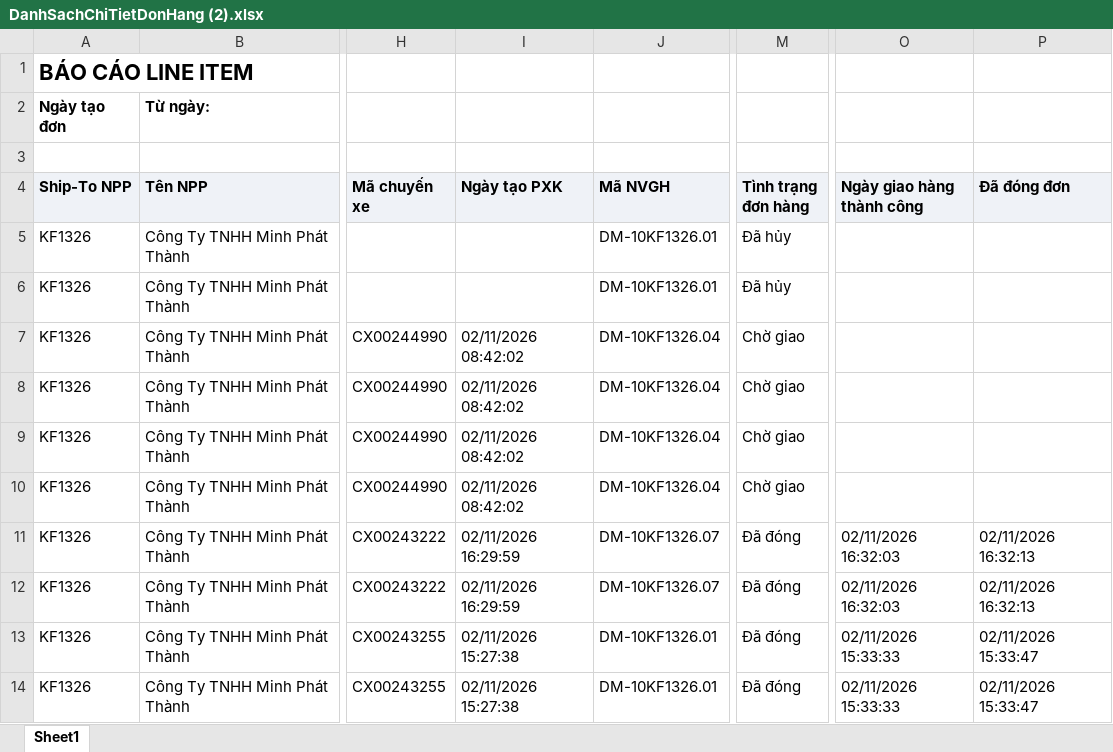
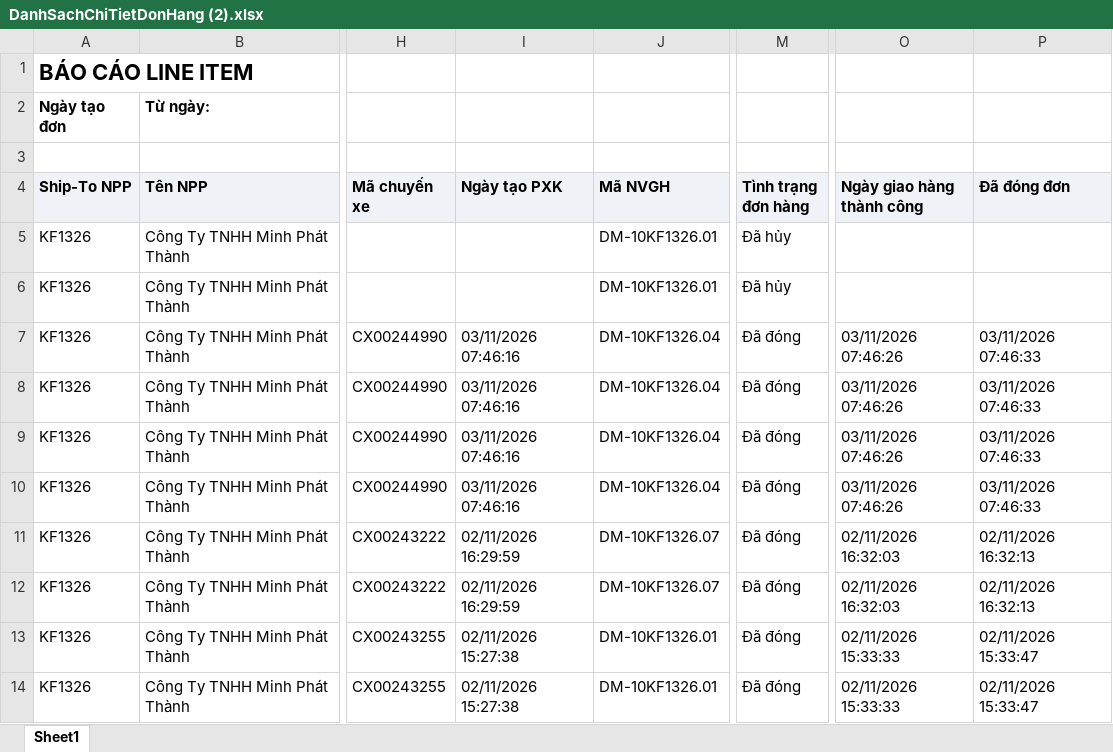
Before and after one commit to Tantt2026/Dashboard-Masan, an Excel workbook: data/Thang10/DanhSachChiTietDonHang (2).xlsx, sheet Sheet1, drawn as a sheet; only a part is shown, gaps mark what is left out; values as stored, in another font and other column widths than the file's, no borders; the diff names each change by its address in the sheet, - before the commit and + after, or states it on an @@ line.

```diff
--- a/data/Thang10/DanhSachChiTietDonHang (2).xlsx (sheet Sheet1)
+++ b/data/Thang10/DanhSachChiTietDonHang (2).xlsx (sheet Sheet1)
-I7:I10 (Ngày tạo PXK): 02/11/2026 08:42:02
+I7:I10 (Ngày tạo PXK): 03/11/2026 07:46:16
-M7:M10 (Tình trạng đơn hàng): Chờ giao
+M7:M10 (Tình trạng đơn hàng): Đã đóng
-O7:O10 (Ngày giao hàng thành công): (empty)
+O7:O10 (Ngày giao hàng thành công): 03/11/2026 07:46:26
-P7:P10 (Đã đóng đơn): (empty)
+P7:P10 (Đã đóng đơn): 03/11/2026 07:46:33
```
Also changed, not shown: data/Thang10/DANH_SACH_KET_QUA_CUA_HANG_THAM_GIA_CHUONG_TRINH.xlsx, data/Thang10/DanhSachXetBoHinhTrungBay.xlsx, 3 other files.
